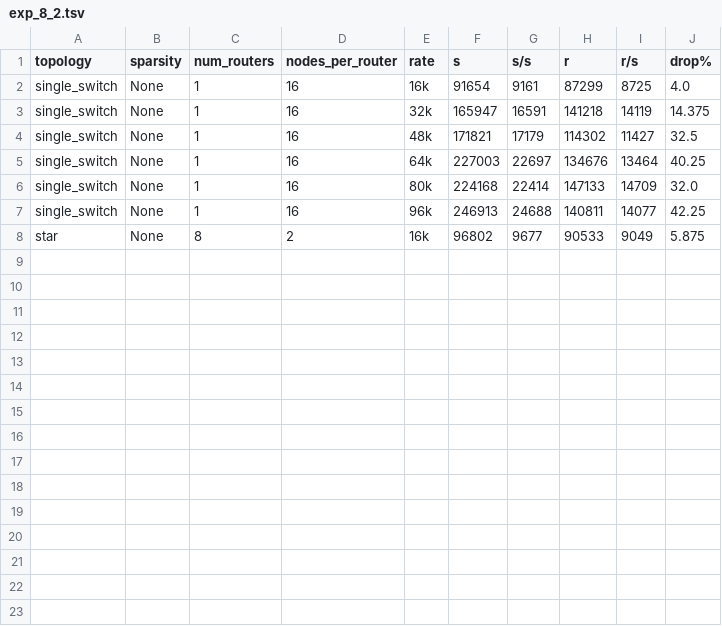
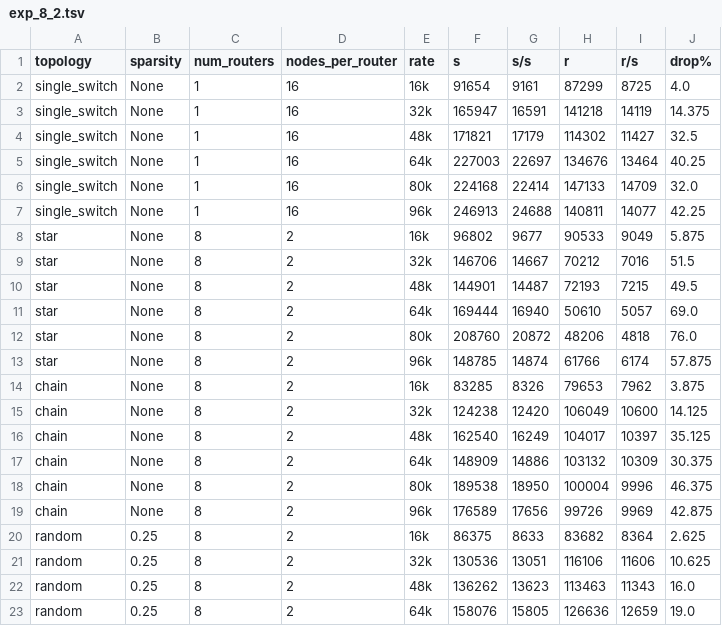
Before and after one commit to ameet-1997/mininet-click, a TSV file: output/exp_8_2.tsv, drawn as a sheet.

```diff
--- a/output/exp_8_2.tsv
+++ b/output/exp_8_2.tsv
@@ -8 +8,16 @@ single_switch	None	1	16	96k	246913	24688	140811	14077	42.25
 star	None	8	2	16k	96802	9677	90533	9049	5.875
+star	None	8	2	32k	146706	14667	70212	7016	51.5
+star	None	8	2	48k	144901	14487	72193	7215	49.5
+star	None	8	2	64k	169444	16940	50610	5057	69.0
+star	None	8	2	80k	208760	20872	48206	4818	76.0
+star	None	8	2	96k	148785	14874	61766	6174	57.875
+chain	None	8	2	16k	83285	8326	79653	7962	3.875
+chain	None	8	2	32k	124238	12420	106049	10600	14.125
+chain	None	8	2	48k	162540	16249	104017	10397	35.125
+chain	None	8	2	64k	148909	14886	103132	10309	30.375
+chain	None	8	2	80k	189538	18950	100004	9996	46.375
+chain	None	8	2	96k	176589	17656	99726	9969	42.875
+random	0.25	8	2	16k	86375	8633	83682	8364	2.625
+random	0.25	8	2	32k	130536	13051	116106	11606	10.625
+random	0.25	8	2	48k	136262	13623	113463	11343	16.0
+random	0.25	8	2	64k	158076	15805	126636	12659	19.0
```
Also changed, not shown: 3 other files.
